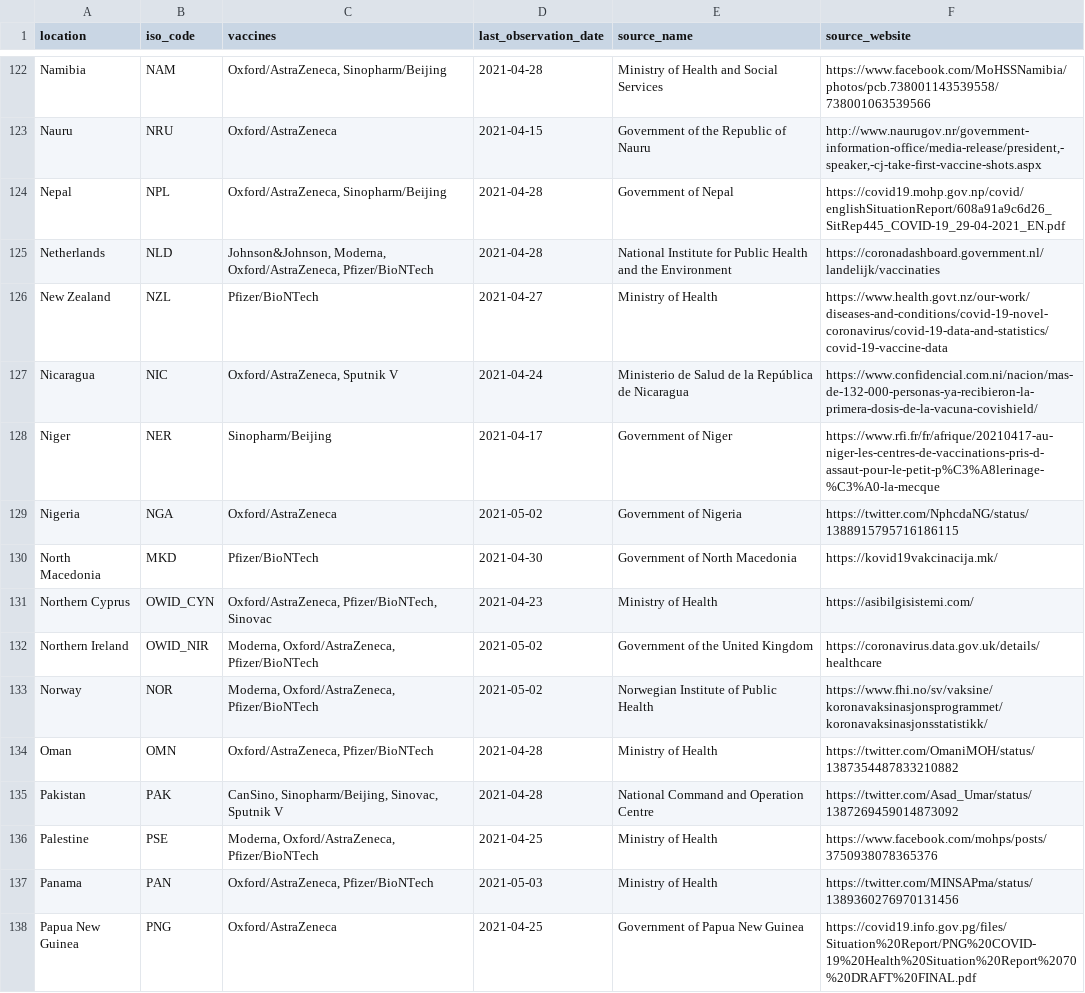
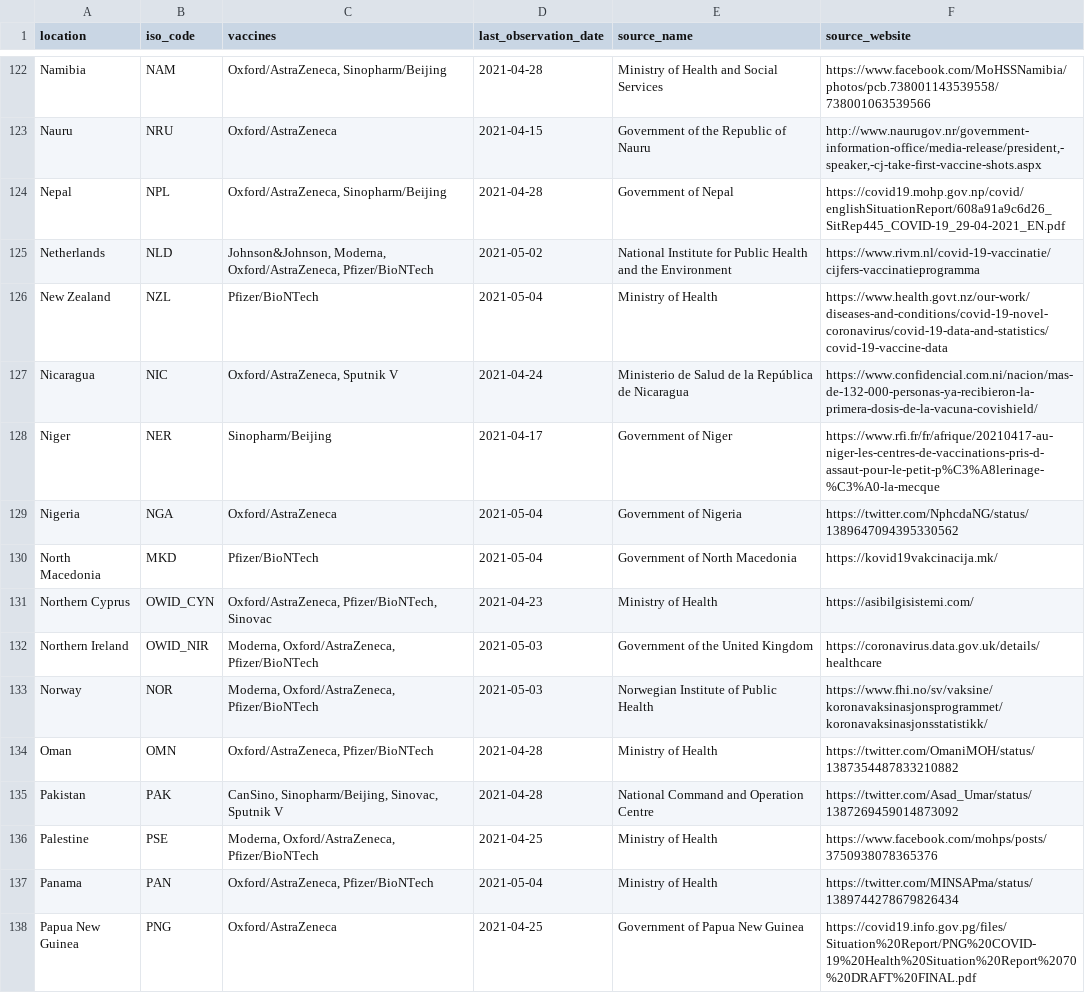
Before and after one commit to joely-nelson/VaccineModelingTool, a CSV file: vaccination_data/locations.csv, drawn as a sheet; only a part is shown, gaps mark what is left out; the diff covers the shown part only.

```diff
--- a/vaccination_data/locations.csv
+++ b/vaccination_data/locations.csv
@@ -124,11 +124,11 @@ Nauru,NRU,Oxford/AstraZeneca,2021-04-15,Government of the Republic of Nauru,"htt
 Nepal,NPL,"Oxford/AstraZeneca, Sinopharm/Beijing",2021-04-28,Government of Nepal,https://covid19.mohp.gov.np/covid/englishSituationReport/608a91a9c6d26_SitRep445_COVID-19_29-04-2021_EN.pdf
-Netherlands,NLD,"Johnson&Johnson, Moderna, Oxford/AstraZeneca, Pfizer/BioNTech",2021-04-28,National Institute for Public Health and the Environment,https://coronadashboard.government.nl/landelijk/vaccinaties
-New Zealand,NZL,Pfizer/BioNTech,2021-04-27,Ministry of Health,https://www.health.govt.nz/our-work/diseases-and-conditions/covid-19-novel-coronavirus/covid-19-data-and-statistics/covid-19-vaccine-data
+Netherlands,NLD,"Johnson&Johnson, Moderna, Oxford/AstraZeneca, Pfizer/BioNTech",2021-05-02,National Institute for Public Health and the Environment,https://www.rivm.nl/covid-19-vaccinatie/cijfers-vaccinatieprogramma
+New Zealand,NZL,Pfizer/BioNTech,2021-05-04,Ministry of Health,https://www.health.govt.nz/our-work/diseases-and-conditions/covid-19-novel-coronavirus/covid-19-data-and-statistics/covid-19-vaccine-data
 Nicaragua,NIC,"Oxford/AstraZeneca, Sputnik V",2021-04-24,Ministerio de Salud de la República de Nicaragua,https://www.confidencial.com.ni/nacion/mas-de-132-000-personas-ya-recibieron-la-primera-dosis-de-la-vacuna-covishield/
 Niger,NER,Sinopharm/Beijing,2021-04-17,Government of Niger,https://www.rfi.fr/fr/afrique/20210417-au-niger-les-centres-de-vaccinations-pris-d-assaut-pour-le-petit-p%C3%A8lerinage-%C3%A0-la-mecque
-Nigeria,NGA,Oxford/AstraZeneca,2021-05-02,Government of Nigeria,https://twitter.com/NphcdaNG/status/1388915795716186115
-North Macedonia,MKD,Pfizer/BioNTech,2021-04-30,Government of North Macedonia,https://kovid19vakcinacija.mk/
+Nigeria,NGA,Oxford/AstraZeneca,2021-05-04,Government of Nigeria,https://twitter.com/NphcdaNG/status/1389647094395330562
+North Macedonia,MKD,Pfizer/BioNTech,2021-05-04,Government of North Macedonia,https://kovid19vakcinacija.mk/
 Northern Cyprus,OWID_CYN,"Oxford/AstraZeneca, Pfizer/BioNTech, Sinovac",2021-04-23,Ministry of Health,https://asibilgisistemi.com/
-Northern Ireland,OWID_NIR,"Moderna, Oxford/AstraZeneca, Pfizer/BioNTech",2021-05-02,Government of the United Kingdom,https://coronavirus.data.gov.uk/details/healthcare
-Norway,NOR,"Moderna, Oxford/AstraZeneca, Pfizer/BioNTech",2021-05-02,Norwegian Institute of Public Health,https://www.fhi.no/sv/vaksine/koronavaksinasjonsprogrammet/koronavaksinasjonsstatistikk/
+Northern Ireland,OWID_NIR,"Moderna, Oxford/AstraZeneca, Pfizer/BioNTech",2021-05-03,Government of the United Kingdom,https://coronavirus.data.gov.uk/details/healthcare
+Norway,NOR,"Moderna, Oxford/AstraZeneca, Pfizer/BioNTech",2021-05-03,Norwegian Institute of Public Health,https://www.fhi.no/sv/vaksine/koronavaksinasjonsprogrammet/koronavaksinasjonsstatistikk/
 Oman,OMN,"Oxford/AstraZeneca, Pfizer/BioNTech",2021-04-28,Ministry of Health,https://twitter.com/OmaniMOH/status/1387354487833210882
@@ -136,3 +136,3 @@ Pakistan,PAK,"CanSino, Sinopharm/Beijing, Sinovac, Sputnik V",2021-04-28,Nationa
 Palestine,PSE,"Moderna, Oxford/AstraZeneca, Pfizer/BioNTech",2021-04-25,Ministry of Health,https://www.facebook.com/mohps/posts/3750938078365376
-Panama,PAN,"Oxford/AstraZeneca, Pfizer/BioNTech",2021-05-03,Ministry of Health,https://twitter.com/MINSAPma/status/1389360276970131456
+Panama,PAN,"Oxford/AstraZeneca, Pfizer/BioNTech",2021-05-04,Ministry of Health,https://twitter.com/MINSAPma/status/1389744278679826434
 Papua New Guinea,PNG,Oxford/AstraZeneca,2021-04-25,Government of Papua New Guinea,https://covid19.info.gov.pg/files/Situation%20Report/PNG%20COVID-19%20Health%20Situation%20Report%2070%20DRAFT%20FINAL.pdf
```
Also changed, not shown: 124 edited cells elsewhere in this file, 5 other files.
